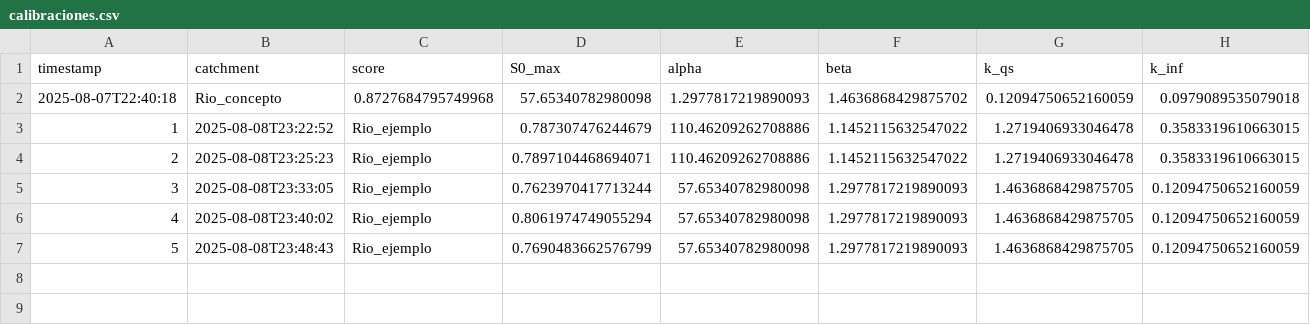
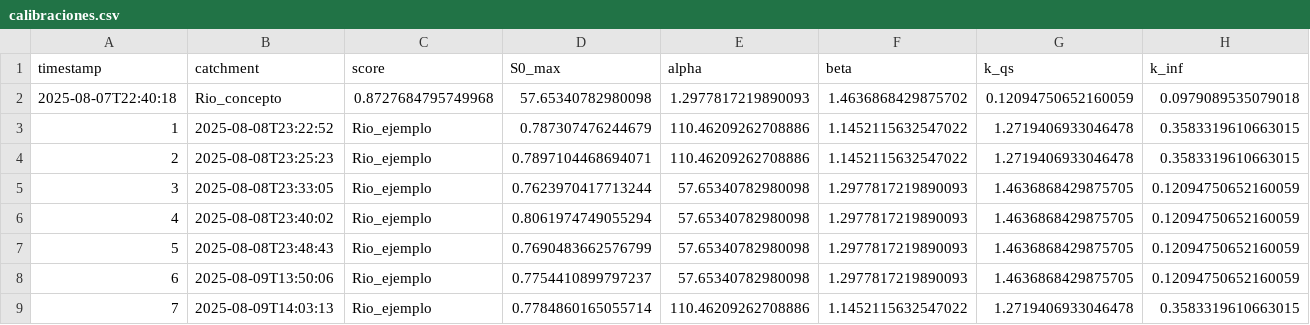
Before and after one commit to uranzea/ModHD, a CSV file: logs/calibraciones.csv, drawn as a sheet; only a part is shown; rows hold the shown columns only; the diff names each change by its address in the sheet, - before the commit and + after, or states it on an @@ line.

```diff
--- a/logs/calibraciones.csv
+++ b/logs/calibraciones.csv
+row 8: 6 | 2025-08-09T13:50:06 | Rio_ejemplo | 0.7754410899797237 | 57.65340782980098 | 1.2977817219890093 | 1.4636868429875705 | 0.12094750652160059
+row 9: 7 | 2025-08-09T14:03:13 | Rio_ejemplo | 0.7784860165055714 | 110.46209262708886 | 1.1452115632547022 | 1.2719406933046478 | 0.3583319610663015
```
Also changed, not shown: data/simulation_output.csv, 4 other files.
